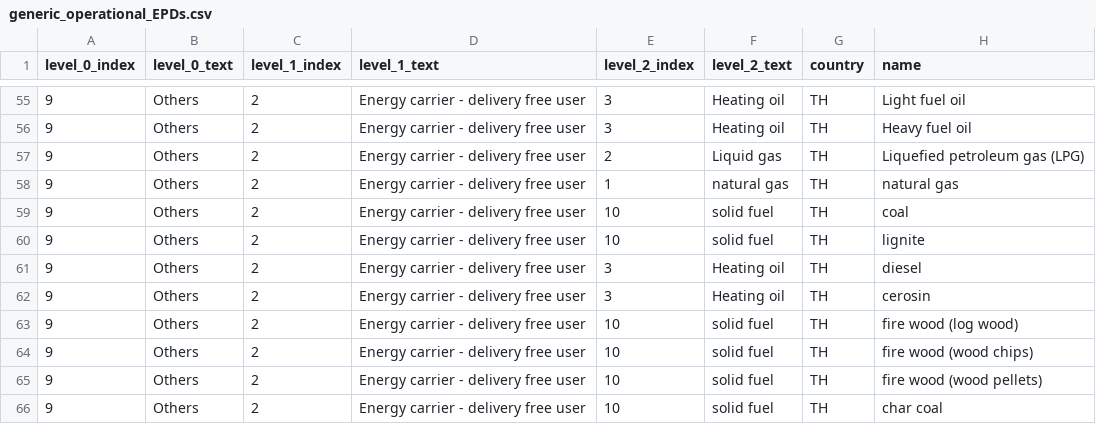
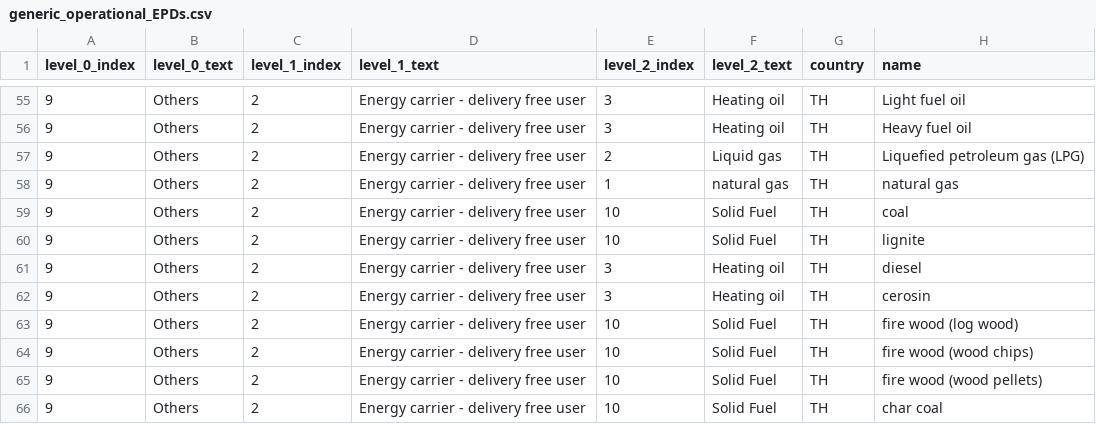
Before and after one commit to GFA-DIU/HEAT-ALCBT, a CSV file: pages/data/generic_operational_EPDs.csv, drawn as a sheet; only a part is shown, gaps mark what is left out; the diff covers the shown part only; the diff names each change by its address in the sheet, - before the commit and + after, or states it on an @@ line.

Commit message:
Add "solid fuel" to material category data.

```diff
--- a/pages/data/generic_operational_EPDs.csv
+++ b/pages/data/generic_operational_EPDs.csv
-F59:F60 (level_2_text): solid fuel
+F59:F60 (level_2_text): Solid Fuel
-F63:F66 (level_2_text): solid fuel
+F63:F66 (level_2_text): Solid Fuel
```
Also changed, not shown: 24 edited cells elsewhere in this file, 1 other file.
